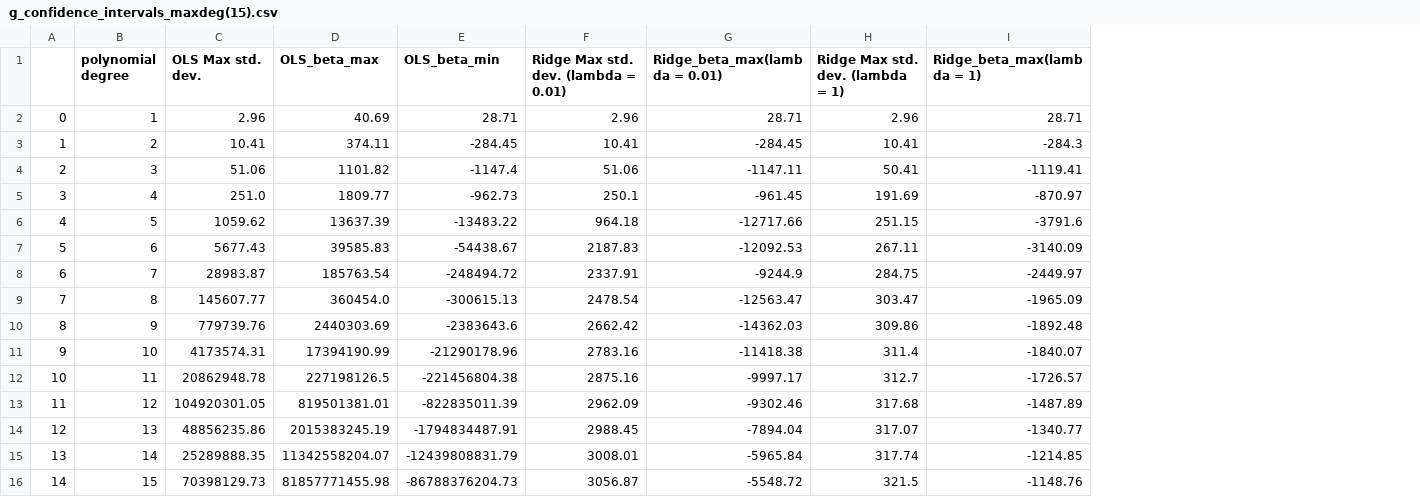
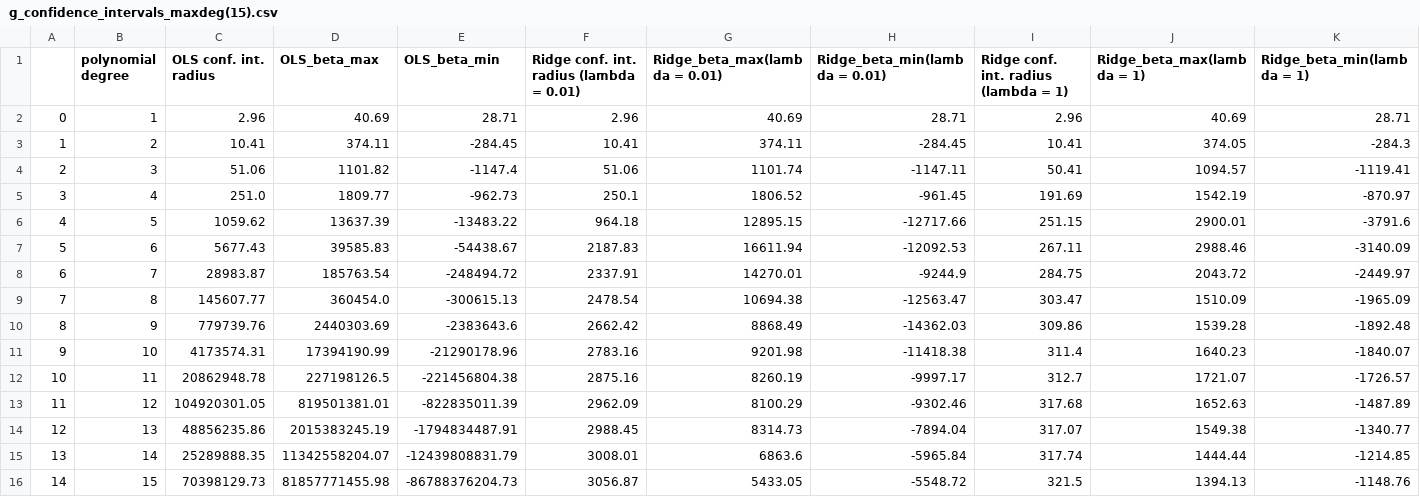
Before and after one commit to schraderSimon/FYS-STK, a CSV file: project1/csvData/g_confidence_intervals_maxdeg(15).csv, drawn as a sheet; addresses are those after the commit; the diff names each change by its address in the sheet, - before the commit and + after, or states it on an @@ line.

```diff
--- a/project1/csvData/g_confidence_intervals_maxdeg(15).csv
+++ b/project1/csvData/g_confidence_intervals_maxdeg(15).csv
+column G (Ridge_beta_max(lambda = 0.01)), rows 2-16: 40.69 | 374.11 | 1101.74 | 1806.52 | 12895.15 | 16611.94 | 14270.01 | 10694.38 | 8868.49 | 9201.98 | 8260.19 | 8100.29 | 8314.73 | 6863.6 | 5433.05
+column J (Ridge_beta_max(lambda = 1)), rows 2-16: 40.69 | 374.05 | 1094.57 | 1542.19 | 2900.01 | 2988.46 | 2043.72 | 1510.09 | 1539.28 | 1640.23 | 1721.07 | 1652.63 | 1549.38 | 1444.44 | 1394.13
-C1: OLS Max std. dev.
+C1: OLS conf. int. radius
-F1: Ridge Max std. dev. (lambda = 0.01)
+F1: Ridge conf. int. radius (lambda = 0.01)
-H1: Ridge_beta_max(lambda = 0.01)
+H1: Ridge_beta_min(lambda = 0.01)
-I1: Ridge Max std. dev. (lambda = 1)
+I1: Ridge conf. int. radius (lambda = 1)
-K1: Ridge_beta_max(lambda = 1)
+K1: Ridge_beta_min(lambda = 1)
```
Also changed, not shown: 1 other file.
